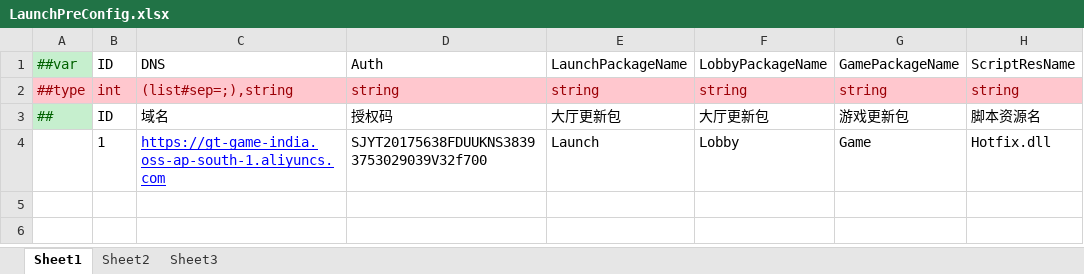
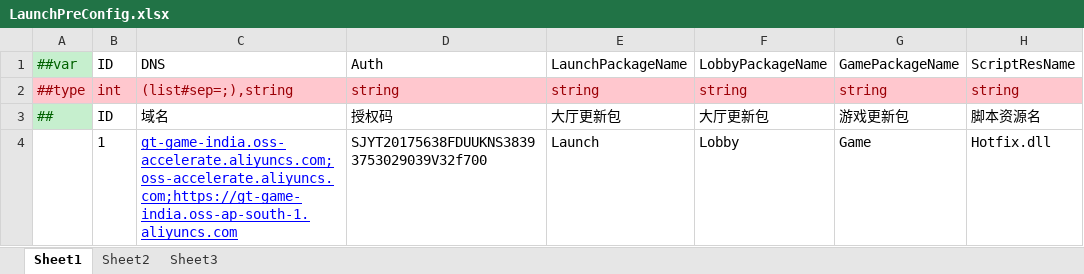
Before and after one commit to lyqilo/ClientConfig, an Excel workbook: LubanLaunchConfig/Datas/LaunchPreConfig.xlsx, sheet Sheet1, drawn as a sheet; only a part is shown; values as stored, in another font and other column widths than the file's, no borders; the diff names each change by its address in the sheet, - before the commit and + after, or states it on an @@ line.

```diff
--- a/LubanLaunchConfig/Datas/LaunchPreConfig.xlsx (sheet Sheet1)
+++ b/LubanLaunchConfig/Datas/LaunchPreConfig.xlsx (sheet Sheet1)
-C4: https://gt-game-india.oss-ap-south-1.aliyuncs.com
+C4: gt-game-india.oss-accelerate.aliyuncs.com;oss-accelerate.aliyuncs.com;https://gt-game-india.oss-ap-south-1.aliyuncs.com
```
Also changed, not shown: LubanLaunchConfig/Datas/LaunchConfig.xlsx, 2 other files.
